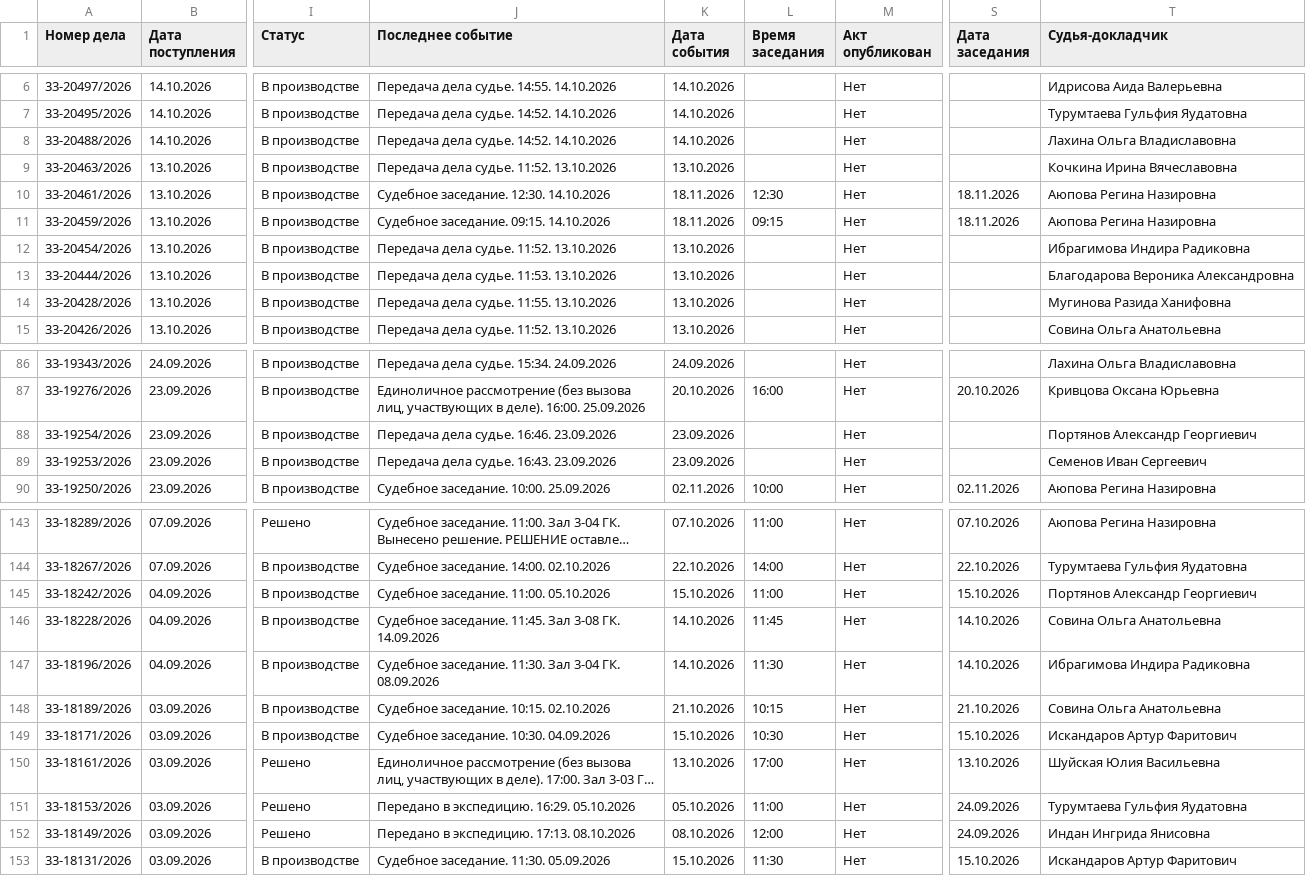
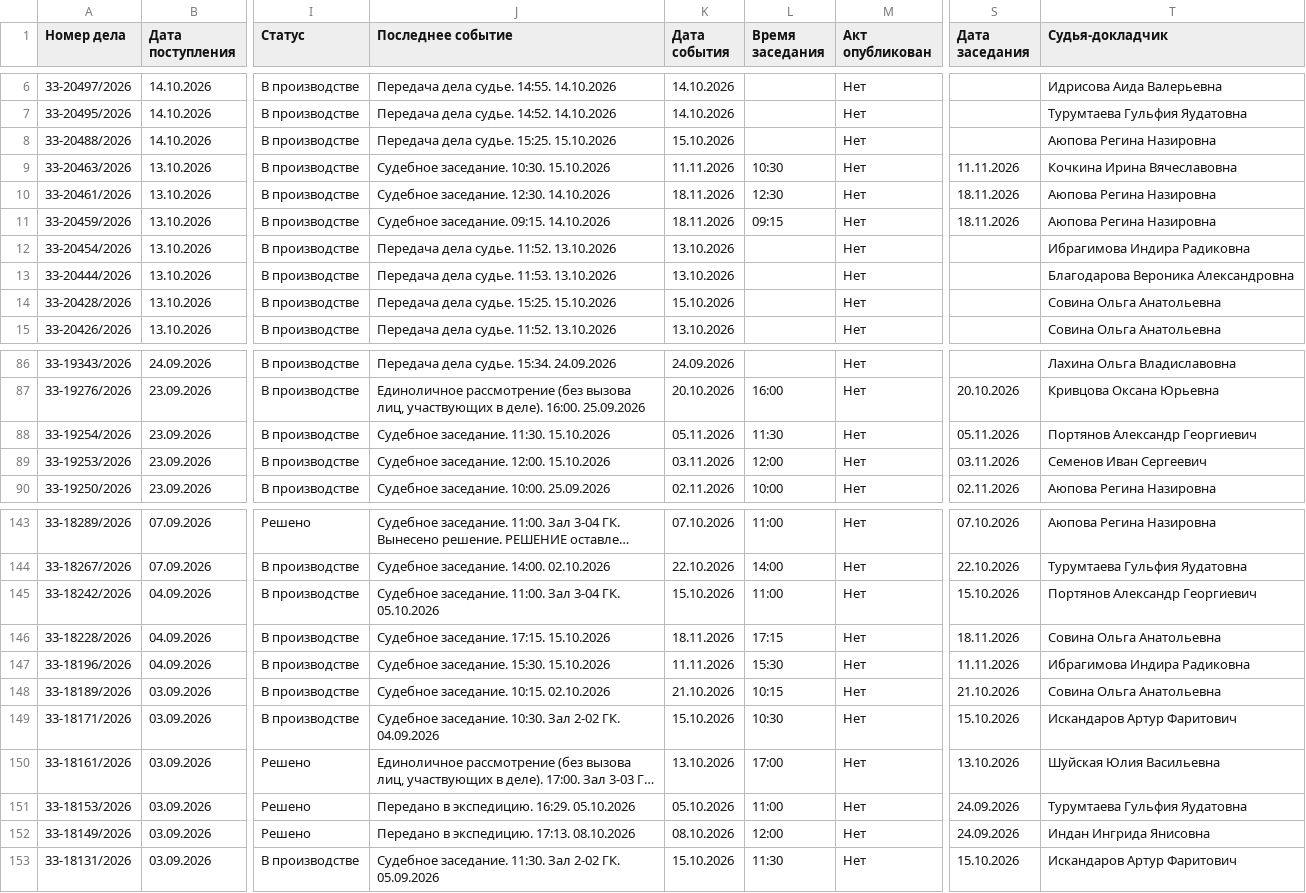
Before and after one commit to SelivanovAS/dashboard-bashkortostan, a CSV file: data/sberbank_cases.csv, drawn as a sheet; only a part is shown, gaps mark what is left out; long unchanged cells end in …; the diff covers the shown part only; the diff names each change by its address in the sheet, - before the commit and + after, or states it on an @@ line.

```diff
--- a/data/sberbank_cases.csv
+++ b/data/sberbank_cases.csv
-J8 (Последнее событие): Передача дела судье. 14:52. 14.10.2026
+J8 (Последнее событие): Передача дела судье. 15:25. 15.10.2026
-K8 (Дата события): 14.10.2026
+K8 (Дата события): 15.10.2026
-T8 (Судья-докладчик): Лахина Ольга Владиславовна
+T8 (Судья-докладчик): Аюпова Регина Назировна
-J9 (Последнее событие): Передача дела судье. 11:52. 13.10.2026
+J9 (Последнее событие): Судебное заседание. 10:30. 15.10.2026
-K9 (Дата события): 13.10.2026
+K9 (Дата события): 11.11.2026
-L9 (Время заседания): (empty)
+L9 (Время заседания): 10:30
-S9 (Дата заседания): (empty)
+S9 (Дата заседания): 11.11.2026
-J14 (Последнее событие): Передача дела судье. 11:55. 13.10.2026
+J14 (Последнее событие): Передача дела судье. 15:25. 15.10.2026
-K14 (Дата события): 13.10.2026
+K14 (Дата события): 15.10.2026
-T14 (Судья-докладчик): Мугинова Разида Ханифовна
+T14 (Судья-докладчик): Совина Ольга Анатольевна
-J88 (Последнее событие): Передача дела судье. 16:46. 23.09.2026
+J88 (Последнее событие): Судебное заседание. 11:30. 15.10.2026
-K88 (Дата события): 23.09.2026
+K88 (Дата события): 05.11.2026
-L88 (Время заседания): (empty)
+L88 (Время заседания): 11:30
-S88 (Дата заседания): (empty)
+S88 (Дата заседания): 05.11.2026
-J89 (Последнее событие): Передача дела судье. 16:43. 23.09.2026
+J89 (Последнее событие): Судебное заседание. 12:00. 15.10.2026
-K89 (Дата события): 23.09.2026
+K89 (Дата события): 03.11.2026
-L89 (Время заседания): (empty)
+L89 (Время заседания): 12:00
-S89 (Дата заседания): (empty)
+S89 (Дата заседания): 03.11.2026
-J145 (Последнее событие): Судебное заседание. 11:00. 05.10.2026
+J145 (Последнее событие): Судебное заседание. 11:00. Зал 3-04 ГК. 05.10.2026
-J146 (Последнее событие): Судебное заседание. 11:45. Зал 3-08 ГК. 14.09.2026
+J146 (Последнее событие): Судебное заседание. 17:15. 15.10.2026
-K146 (Дата события): 14.10.2026
+K146 (Дата события): 18.11.2026
-L146 (Время заседания): 11:45
+L146 (Время заседания): 17:15
-S146 (Дата заседания): 14.10.2026
+S146 (Дата заседания): 18.11.2026
-J147 (Последнее событие): Судебное заседание. 11:30. Зал 3-04 ГК. 08.09.2026
+J147 (Последнее событие): Судебное заседание. 15:30. 15.10.2026
-K147 (Дата события): 14.10.2026
+K147 (Дата события): 11.11.2026
-L147 (Время заседания): 11:30
+L147 (Время заседания): 15:30
-S147 (Дата заседания): 14.10.2026
+S147 (Дата заседания): 11.11.2026
-J149 (Последнее событие): Судебное заседание. 10:30. 04.09.2026
+J149 (Последнее событие): Судебное заседание. 10:30. Зал 2-02 ГК. 04.09.2026
-J153 (Последнее событие): Судебное заседание. 11:30. 05.09.2026
+J153 (Последнее событие): Судебное заседание. 11:30. Зал 2-02 ГК. 05.09.2026
```
Also changed, not shown: 19 edited cells elsewhere in this file, 10 other files.
